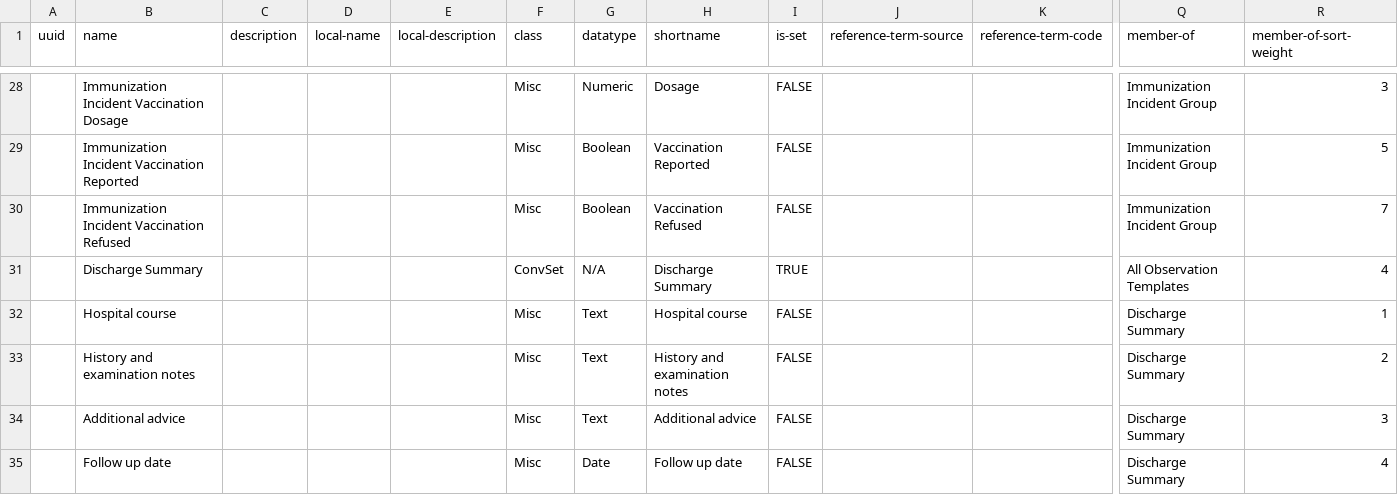
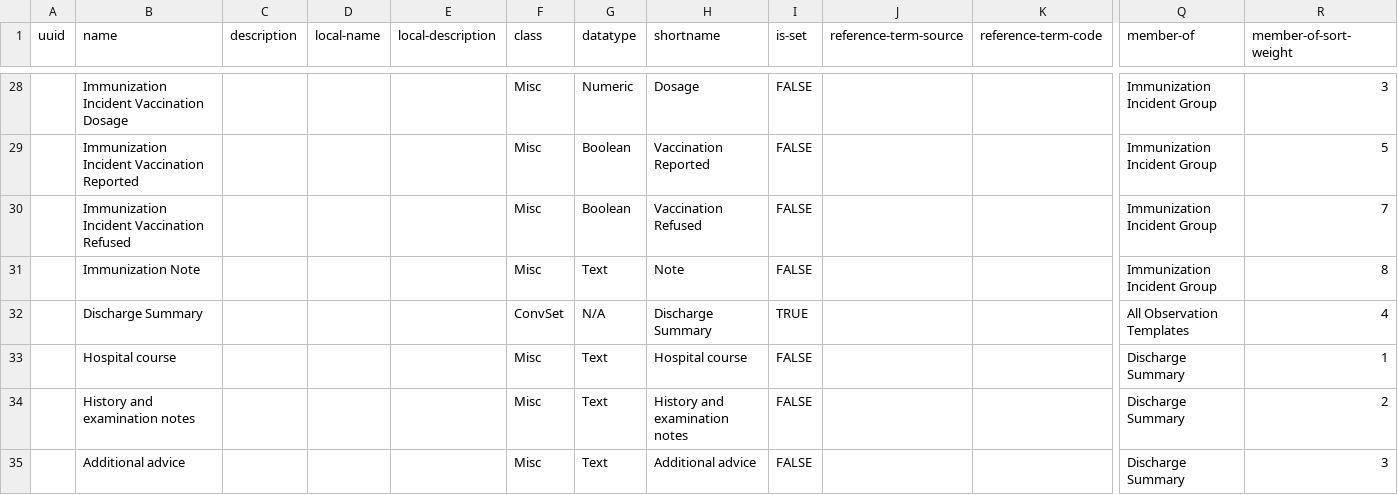
Before and after one commit to SharedHealth/HIE-Data, a CSV file: src/main/resources/data/openmrs-concept/bahmni/observation_forms.csv, drawn as a sheet; only a part is shown, gaps mark what is left out; the shorter side is filled out with more unchanged rows; rows hold the shown columns only; the diff names each change by its address in the sheet, - before the commit and + after, or states it on an @@ line.

Commit message:
Neha | bdshr-955 | adding immunization note to immunization incident group.

```diff
--- a/src/main/resources/data/openmrs-concept/bahmni/observation_forms.csv
+++ b/src/main/resources/data/openmrs-concept/bahmni/observation_forms.csv
+row 31:  | Immunization Note |  |  |  | Misc | Text | Note | FALSE |  |  | Immunization Incident Group | 8
```
